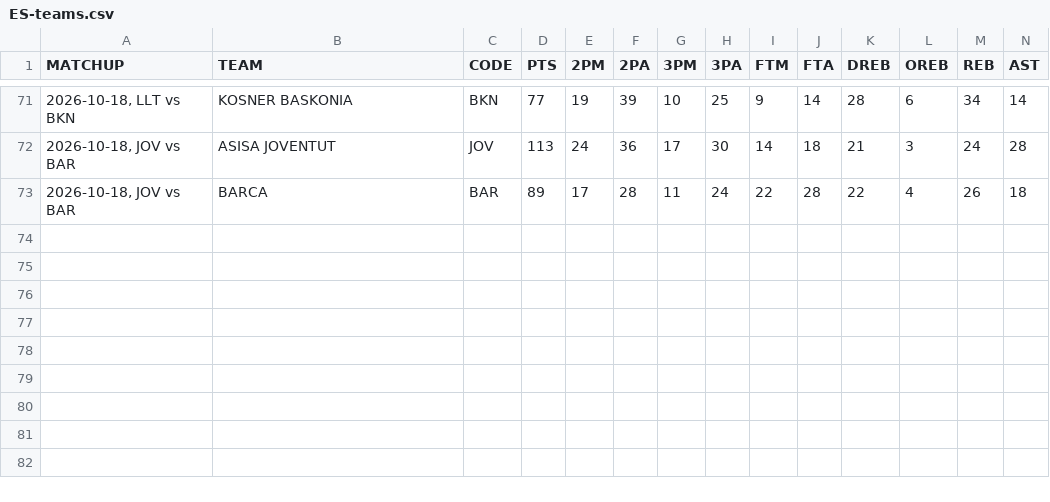
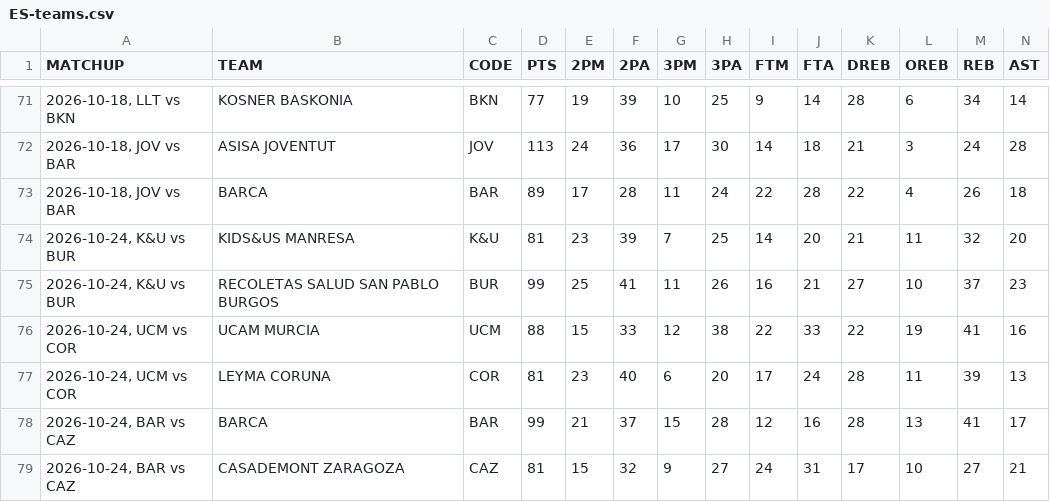
Before and after one commit to filippospol/R-bball-projects, a CSV file: bball-stats/data/ES-teams.csv, drawn as a sheet; only a part is shown, gaps mark what is left out; rows hold the shown columns only; the diff names each change by its address in the sheet, - before the commit and + after, or states it on an @@ line.

```diff
--- a/bball-stats/data/ES-teams.csv
+++ b/bball-stats/data/ES-teams.csv
+row 74: 2026-10-24, K&U vs BUR | KIDS&US MANRESA | K&U | 81 | 23 | 39 | 7 | 25 | 14 | 20 | 21 | 11 | 32 | 20
+row 75: 2026-10-24, K&U vs BUR | RECOLETAS SALUD SAN PABLO BURGOS | BUR | 99 | 25 | 41 | 11 | 26 | 16 | 21 | 27 | 10 | 37 | 23
+row 76: 2026-10-24, UCM vs COR | UCAM MURCIA | UCM | 88 | 15 | 33 | 12 | 38 | 22 | 33 | 22 | 19 | 41 | 16
+row 77: 2026-10-24, UCM vs COR | LEYMA CORUNA | COR | 81 | 23 | 40 | 6 | 20 | 17 | 24 | 28 | 11 | 39 | 13
+row 78: 2026-10-24, BAR vs CAZ | BARCA | BAR | 99 | 21 | 37 | 15 | 28 | 12 | 16 | 28 | 13 | 41 | 17
+row 79: 2026-10-24, BAR vs CAZ | CASADEMONT ZARAGOZA | CAZ | 81 | 15 | 32 | 9 | 27 | 24 | 31 | 17 | 10 | 27 | 21
```
Also changed, not shown: bball-stats/data/DE-teams.csv, bball-stats/data/FR-teams.csv, 8 other files.
